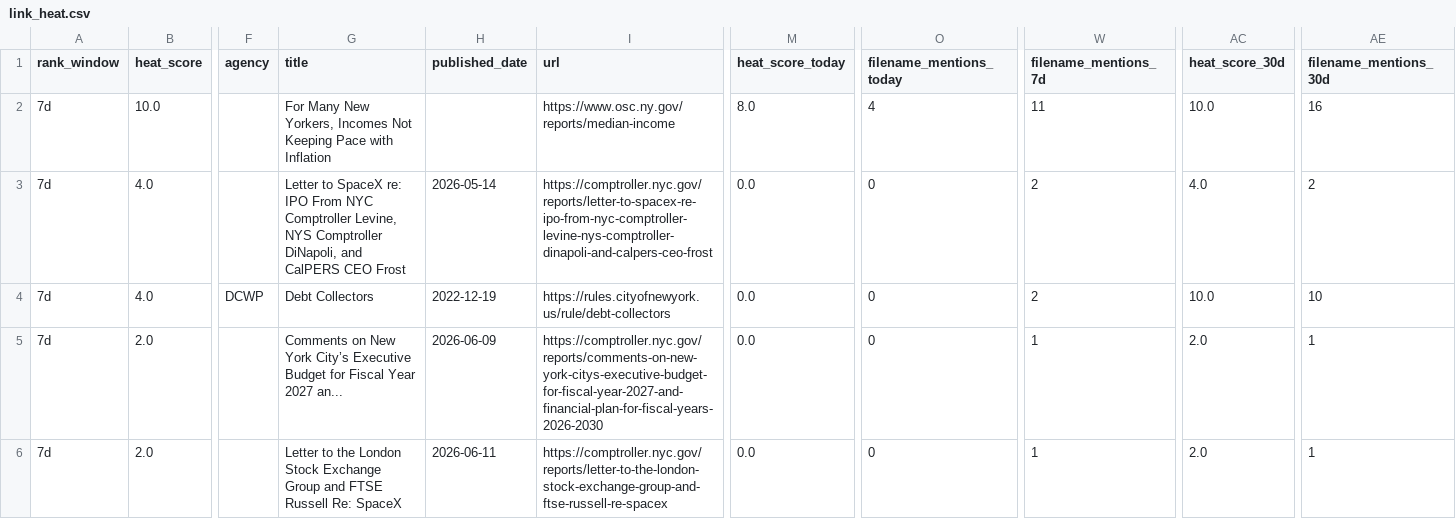
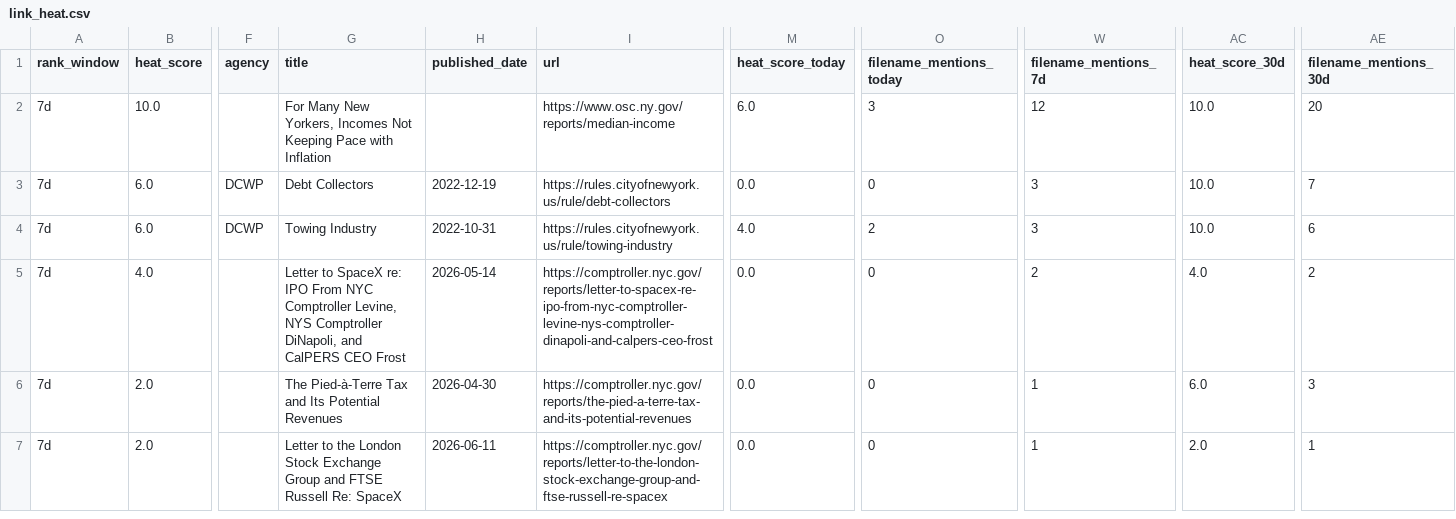
Before and after one commit to umqadir/nyc-report-heat, a CSV file: outputs/link_heat.csv, drawn as a sheet; only a part is shown, gaps mark what is left out; removed rows and columns are numbered as before the commit, all else as after; rows hold the shown columns only; the diff names each change by its address in the sheet, - before the commit and + after, or states it on an @@ line.

```diff
--- a/outputs/link_heat.csv
+++ b/outputs/link_heat.csv
-M2 (heat_score_today): 8.0
+M2 (heat_score_today): 6.0
-O2 (filename_mentions_today): 4
+O2 (filename_mentions_today): 3
-W2 (filename_mentions_7d): 11
+W2 (filename_mentions_7d): 12
-AE2 (filename_mentions_30d): 16
+AE2 (filename_mentions_30d): 20
+row 3: 7d | 6.0 | DCWP | Debt Collectors | 2022-12-19 | https://rules.cityofnewyork.us/rule/debt-collectors | 0.0 | 0 | 3 | 10.0 | 7
+row 4: 7d | 6.0 | DCWP | Towing Industry | 2022-10-31 | https://rules.cityofnewyork.us/rule/towing-industry | 4.0 | 2 | 3 | 10.0 | 6
-row 4: 7d | 4.0 | DCWP | Debt Collectors | 2022-12-19 | https://rules.cityofnewyork.us/rule/debt-collectors | 0.0 | 0 | 2 | 10.0 | 10
-G6 (title): Comments on New York City’s Executive Budget for Fiscal Year 2027 an...
+G6 (title): The Pied-à-Terre Tax and Its Potential Revenues
-H6 (published_date): 2026-06-09
+H6 (published_date): 2026-04-30
-I6 (url): https://comptroller.nyc.gov/reports/comments-on-new-york-citys-executive-budget-for-fiscal-year-2027-and-financial-plan-for-fiscal-years-2026-2030
+I6 (url): https://comptroller.nyc.gov/reports/the-pied-a-terre-tax-and-its-potential-revenues
-AC6 (heat_score_30d): 2.0
+AC6 (heat_score_30d): 6.0
-AE6 (filename_mentions_30d): 1
+AE6 (filename_mentions_30d): 3
```
Also changed, not shown: outputs/new_candidates.csv, outputs/ranked.csv, 8 other files.
